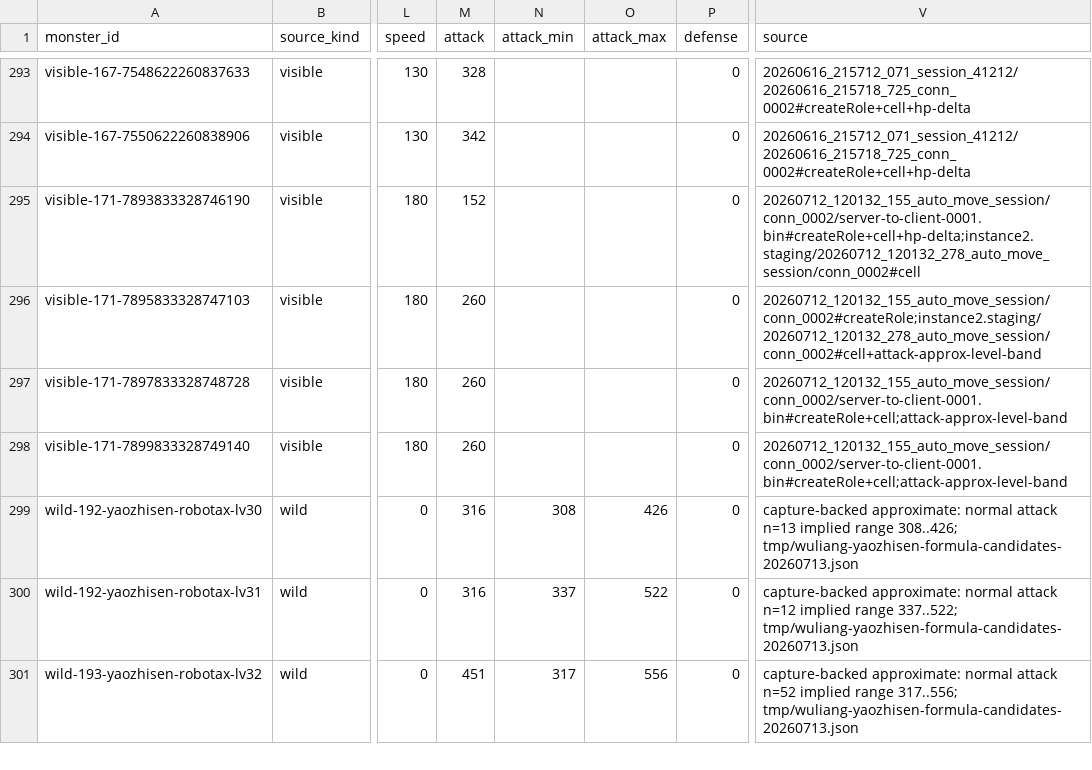
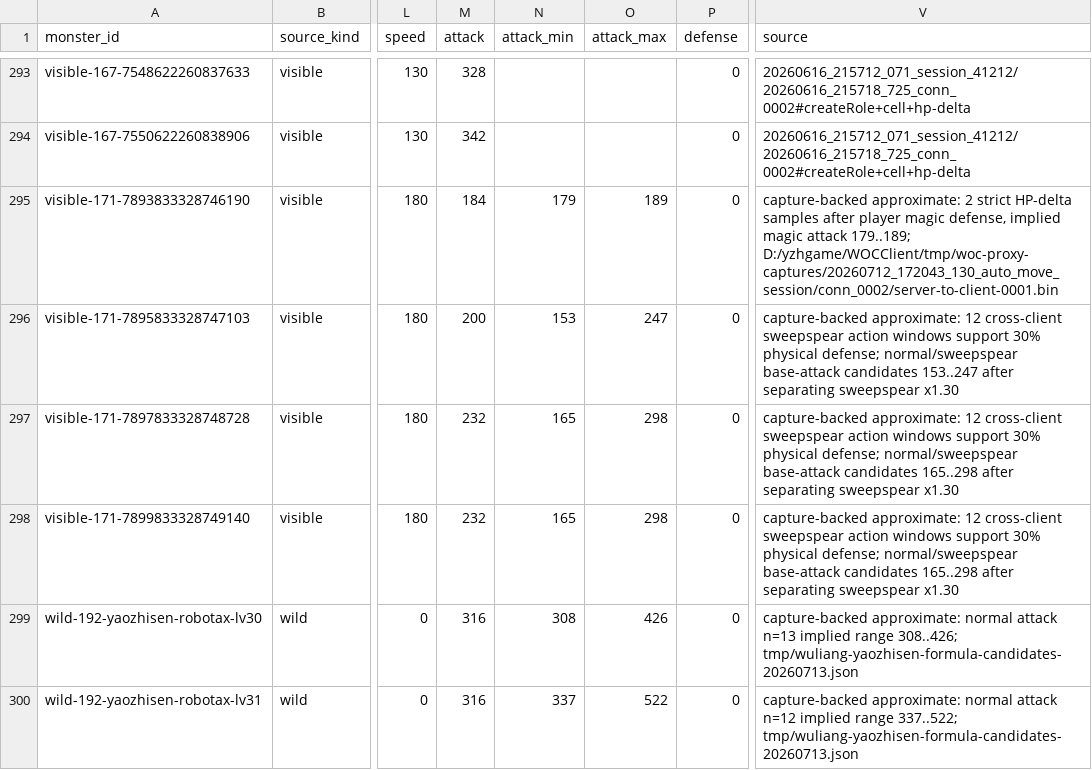
Before and after one commit to aiyouxiAAA/ai-server, a CSV file: internal/classicdata/source/monster-table.csv, drawn as a sheet; only a part is shown, gaps mark what is left out; the shorter side is filled out with more unchanged rows; the diff names each change by its address in the sheet, - before the commit and + after, or states it on an @@ line.

```diff
--- a/internal/classicdata/source/monster-table.csv
+++ b/internal/classicdata/source/monster-table.csv
-M295 (attack): 152
+M295 (attack): 184
-N295 (attack_min): (empty)
+N295 (attack_min): 179
-O295 (attack_max): (empty)
+O295 (attack_max): 189
-V295 (source): 20260712_120132_155_auto_move_session/conn_0002/server-to-client-0001.bin#createRole+cell+hp-delta;instance2.staging/20260712_120132_278_auto_move_session/conn_0002#cell
+V295 (source): capture-backed approximate: 2 strict HP-delta samples after player magic defense, implied magic attack 179..189; D:/yzhgame/WOCClient/tmp/woc-proxy-captures/20260712_172043_130_auto_move_session/conn_0002/server-to-client-0001.bin
-M296 (attack): 260
+M296 (attack): 200
-N296 (attack_min): (empty)
+N296 (attack_min): 153
-O296 (attack_max): (empty)
+O296 (attack_max): 247
-V296 (source): 20260712_120132_155_auto_move_session/conn_0002#createRole;instance2.staging/20260712_120132_278_auto_move_session/conn_0002#cell+attack-approx-level-band
+V296 (source): capture-backed approximate: 12 cross-client sweepspear action windows support 30% physical defense; normal/sweepspear base-attack candidates 153..247 after separating sweepspear x1.30
-M297:M298 (attack): 260
+M297:M298 (attack): 232
-N297:N298 (attack_min): (empty)
+N297:N298 (attack_min): 165
-O297:O298 (attack_max): (empty)
+O297:O298 (attack_max): 298
-V297:V298 (source): 20260712_120132_155_auto_move_session/conn_0002/server-to-client-0001.bin#createRole+cell;attack-approx-level-band
+V297:V298 (source): capture-backed approximate: 12 cross-client sweepspear action windows support 30% physical defense; normal/sweepspear base-attack candidates 165..298 after separating sweepspear x1.30
```
Also changed, not shown: internal/classicdata/source/monster-skill-table.csv, internal/classicdata/source/skill-level-table.csv, 19 other files.
